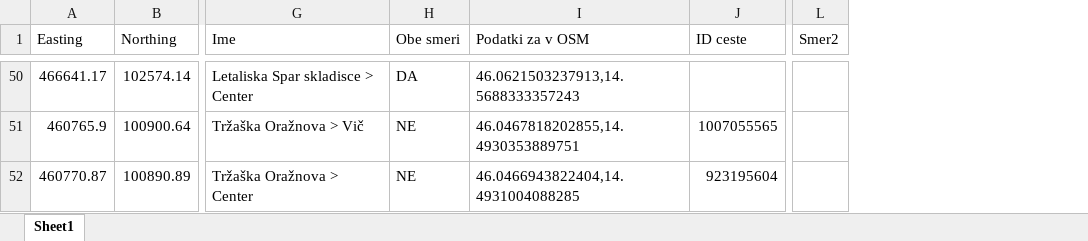
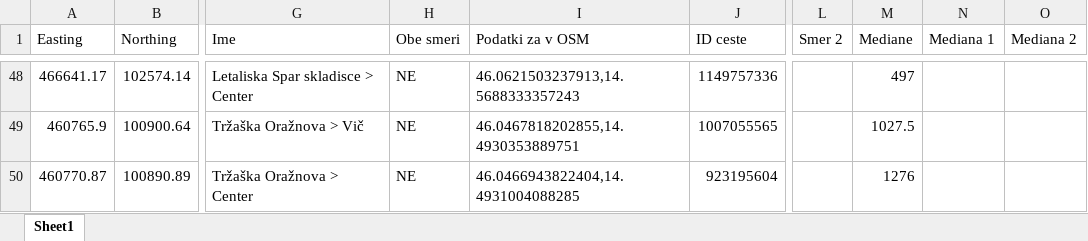
Before and after one commit to nutrija7/diplomska, an Excel workbook: Števci prometa/Lokacije števcev prometa na območju MOL/lokacije_s_koordinatami.xlsx, sheet Sheet1, drawn as a sheet; only a part is shown, gaps mark what is left out; values as stored, in another font and other column widths than the file's, no cell formats; removed rows and columns are numbered as before the commit, all else as after; the diff covers the shown part only; the diff names each change by its address in the sheet, - before the commit and + after, or states it on an @@ line.

```diff
--- a/Števci prometa/Lokacije števcev prometa na območju MOL/lokacije_s_koordinatami.xlsx (sheet Sheet1)
+++ b/Števci prometa/Lokacije števcev prometa na območju MOL/lokacije_s_koordinatami.xlsx (sheet Sheet1)
-column L (Smer2), empty
+column L (Smer 2), empty
+column M (Mediane), rows 48-50: 497 | 1027.5 | 1276
+column N (Mediana 1), empty
+column O (Mediana 2), empty
-H48 (Obe smeri): DA
+H48 (Obe smeri): NE
-J48 (ID ceste): (empty)
+J48 (ID ceste): 1149757336
```
Also changed, not shown: 2 removed rows and 40 edited cells elsewhere in this sheet, cell formats, formulas that keep their value, Števci prometa/Lokacije števcev prometa na območju MOL/lokacije.xlsx, 11 other files.
